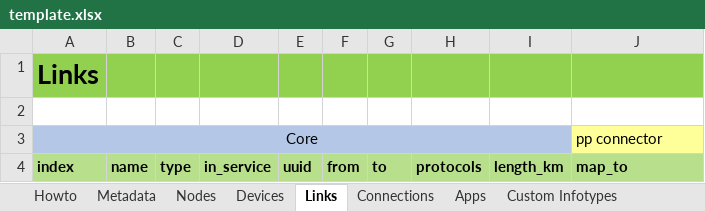
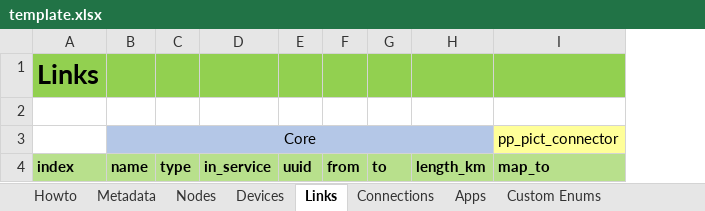
Before and after one commit to e2nIEE/pandaict, an Excel workbook: src/pandaict/toolbox/template.xlsx, sheet Links, drawn as a sheet; values as stored, in another font and other column widths than the file's, no borders; removed rows and columns are numbered as before the commit, all else as after; the diff names each change by its address in the sheet, - before the commit and + after, or states it on an @@ line.

Commit message:
Excelfile template, example and read-in (except Protocoltypes)

```diff
--- a/src/pandaict/toolbox/template.xlsx (sheet Links)
+++ b/src/pandaict/toolbox/template.xlsx (sheet Links)
-sheet tab: Custom Infotypes
+sheet tab: Custom Enums
-column H, row 4: protocols
-row 3: Core |  |  |  |  |  |  |  |  | pp connector
+row 3:  | Core |  |  |  |  |  |  | pp_pict_connector
```
Also changed, not shown: sheet Devices, sheet Nodes, sheet Apps, sheet Custom Linkypes, sheet Custom Protocols, sheet Metadata, 2 more sheets, other sheet tabs, 6 other files.
